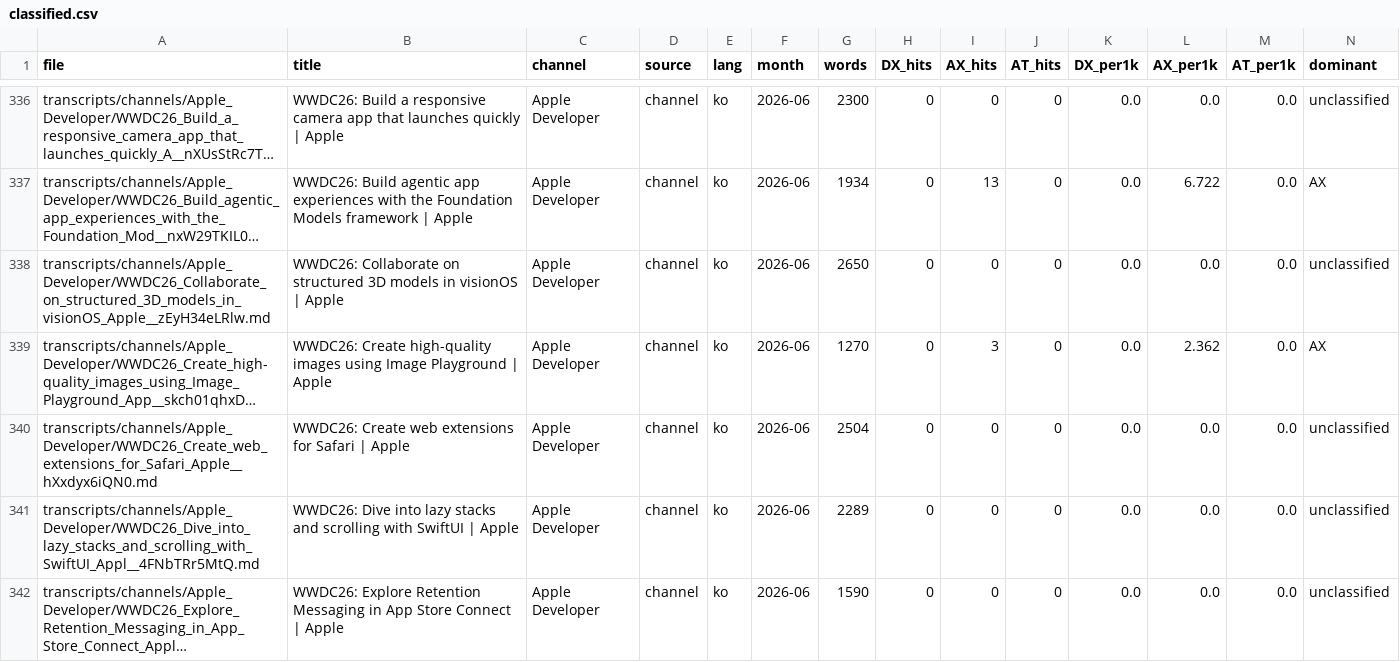
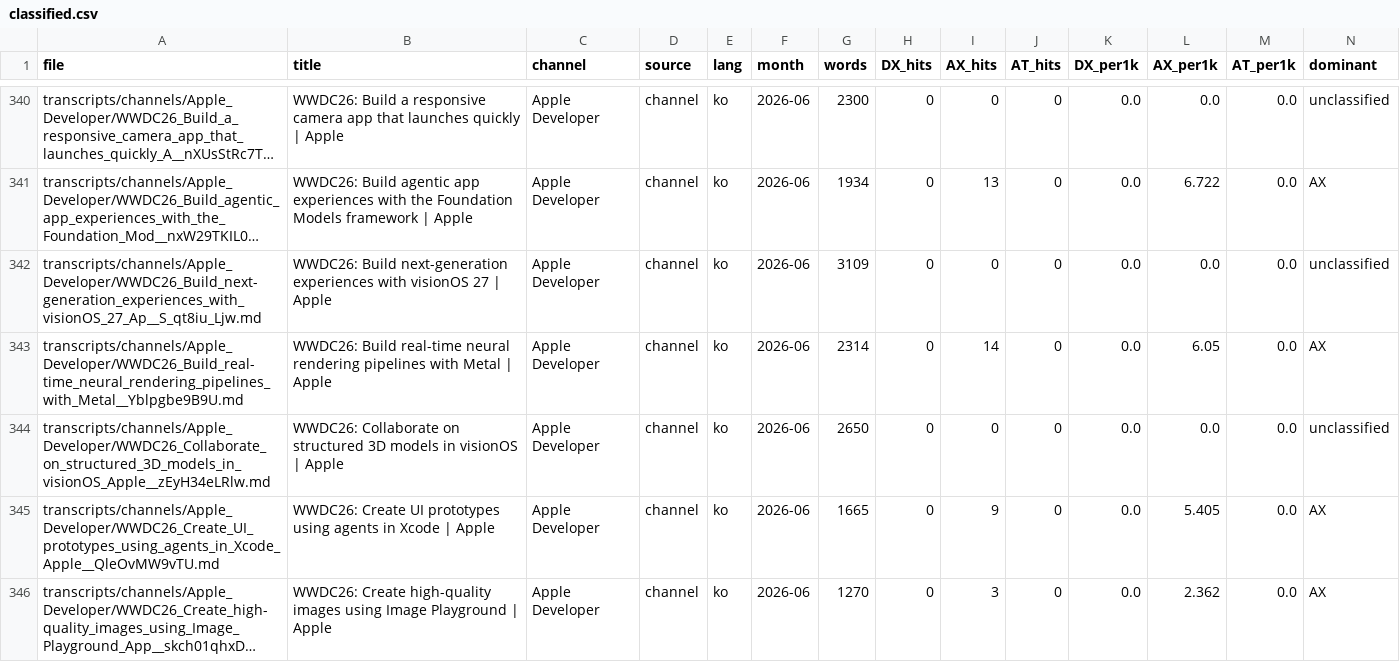
Before and after one commit to Moomoonim/youtube-scrap, a CSV file: analysis/classified.csv, drawn as a sheet; only a part is shown, gaps mark what is left out; the shorter side is filled out with more unchanged rows; long unchanged cells end in …; the diff covers the shown part only; the diff names each change by its address in the sheet, - before the commit and + after, or states it on an @@ line.

```diff
--- a/analysis/classified.csv
+++ b/analysis/classified.csv
+row 342: transcripts/channels/Apple_Developer/WWDC26_Build_next-generation_experiences_with_visionOS_27_Ap__S_qt8iu_Ljw.md | WWDC26: Build next-generation experiences with visionOS 27 | Apple | Apple Developer | channel | ko | 2026-06 | 3109 | 0 | 0 | 0 | 0.0 | 0.0 | 0.0 | unclassified
+row 343: transcripts/channels/Apple_Developer/WWDC26_Build_real-time_neural_rendering_pipelines_with_Metal__Yblpgbe9B9U.md | WWDC26: Build real-time neural rendering pipelines with Metal | Apple | Apple Developer | channel | ko | 2026-06 | 2314 | 0 | 14 | 0 | 0.0 | 6.05 | 0.0 | AX
+row 345: transcripts/channels/Apple_Developer/WWDC26_Create_UI_prototypes_using_agents_in_Xcode_Apple__QleOvMW9vTU.md | WWDC26: Create UI prototypes using agents in Xcode | Apple | Apple Developer | channel | ko | 2026-06 | 1665 | 0 | 9 | 0 | 0.0 | 5.405 | 0.0 | AX
```
Also changed, not shown: 8 added rows elsewhere in this file, analysis/monthly_summary.csv, 18 other files.
